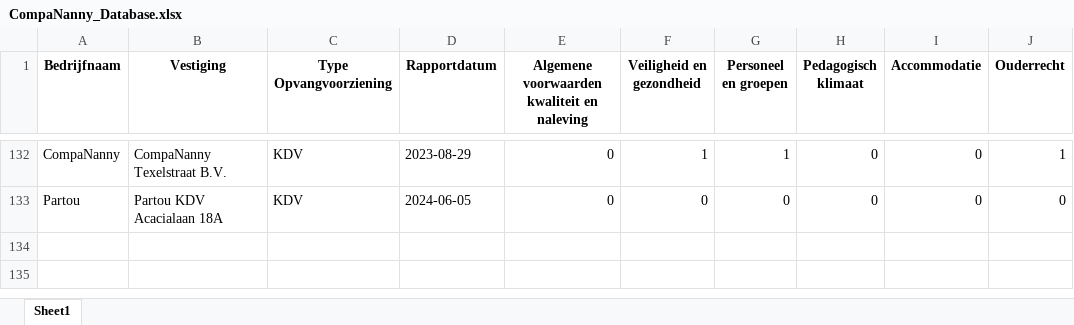
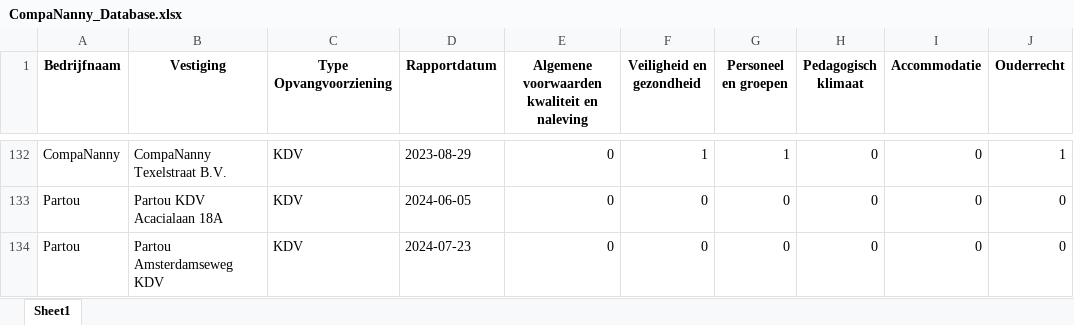
Before and after one commit to HiddeFranke/CompaNanny, an Excel workbook: CompaNanny_Database.xlsx, sheet Sheet1, drawn as a sheet; only a part is shown, gaps mark what is left out; values as stored, in another font and other column widths than the file's, no borders; the diff names each change by its address in the sheet, - before the commit and + after, or states it on an @@ line.

Commit message:
Nieuwe data toegevoegd via Streamlit op 2024-12-04 11:33:08

```diff
--- a/CompaNanny_Database.xlsx (sheet Sheet1)
+++ b/CompaNanny_Database.xlsx (sheet Sheet1)
+row 134: Partou | Partou Amsterdamseweg KDV | KDV | 2024-07-23 | 0 | 0 | 0 | 0 | 0 | 0
```
